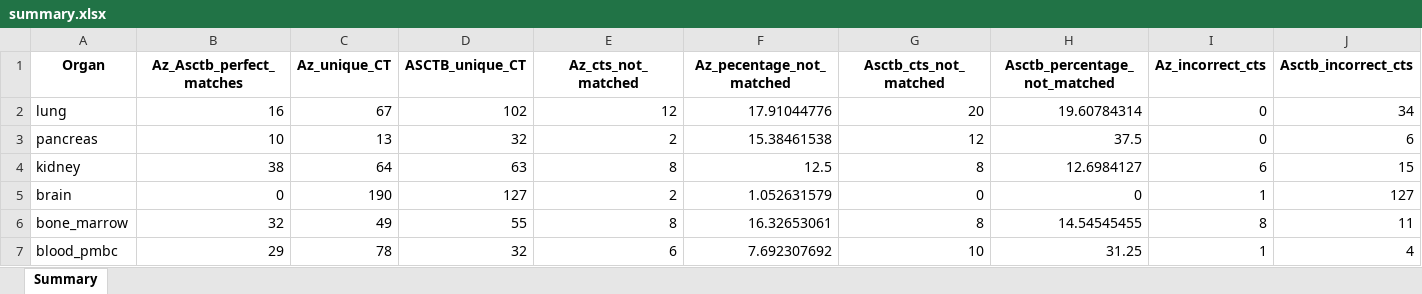
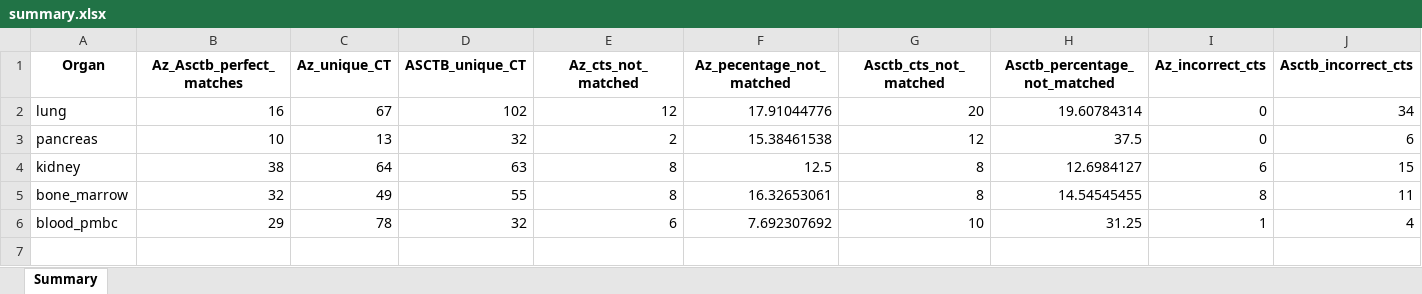
Before and after one commit to maddy3940/ASCTB-Azimuth-Comparison-22, an Excel workbook: Python/Data/Final/summary.xlsx, sheet Summary, drawn as a sheet; only a part is shown; values as stored, in another font and other column widths than the file's, no borders; rows hold the shown columns only; the diff names each change by its address in the sheet, - before the commit and + after, or states it on an @@ line.

```diff
--- a/Python/Data/Final/summary.xlsx (sheet Summary)
+++ b/Python/Data/Final/summary.xlsx (sheet Summary)
-row 5: brain | 0 | 190 | 127 | 2 | 1.052631579 | 0 | 0 | 1 | 127
```
Also changed, not shown: Python/Data/Final/blood_pmbc.xlsx, Python/Data/Final/bone_marrow.xlsx, 8 other files.
